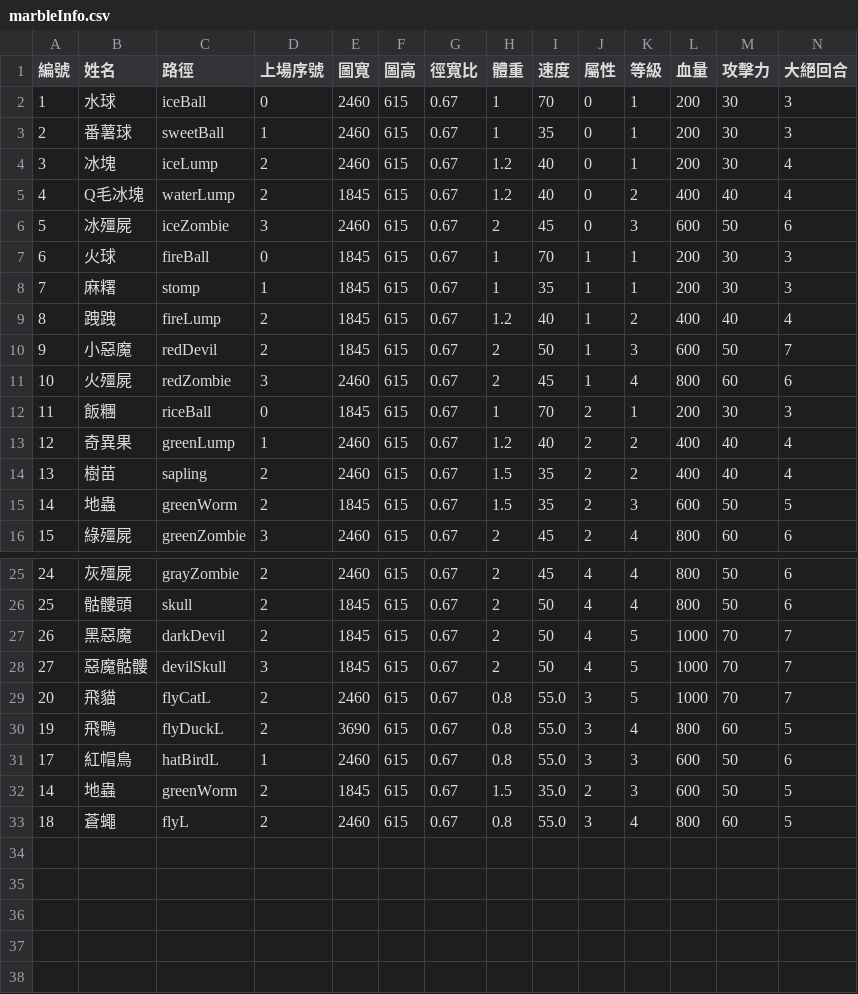
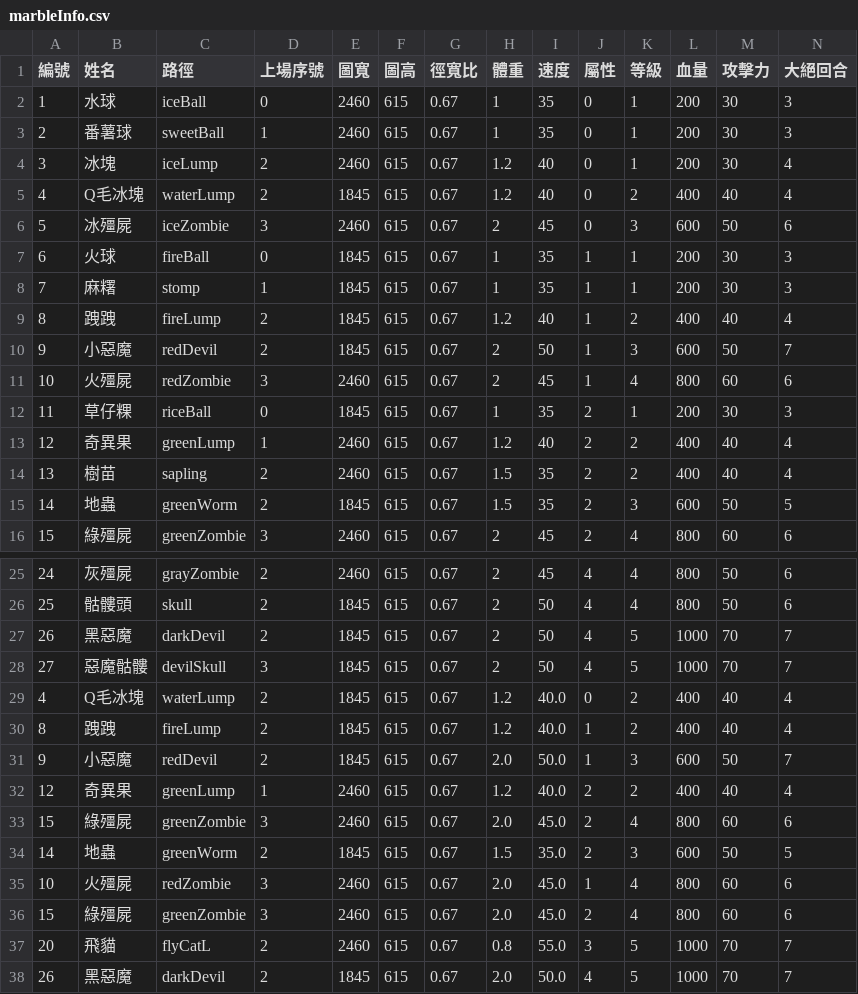
Before and after one commit to SkylerChou/monsterstrike, a CSV file: marbleInfo.csv, drawn as a sheet; only a part is shown, gaps mark what is left out; removed rows and columns are numbered as before the commit, all else as after; rows hold the shown columns only; the diff names each change by its address in the sheet, - before the commit and + after, or states it on an @@ line.

```diff
--- a/marbleInfo.csv
+++ b/marbleInfo.csv
-I2 (速度): 70
+I2 (速度): 35
-I7 (速度): 70
+I7 (速度): 35
-B12 (姓名): 飯糰
+B12 (姓名): 草仔粿
-I12 (速度): 70
+I12 (速度): 35
+row 29: 4 | Q毛冰塊 | waterLump | 2 | 1845 | 615 | 0.67 | 1.2 | 40.0 | 0 | 2 | 400 | 40 | 4
+row 30: 8 | 跩跩 | fireLump | 2 | 1845 | 615 | 0.67 | 1.2 | 40.0 | 1 | 2 | 400 | 40 | 4
+row 31: 9 | 小惡魔 | redDevil | 2 | 1845 | 615 | 0.67 | 2.0 | 50.0 | 1 | 3 | 600 | 50 | 7
+row 32: 12 | 奇異果 | greenLump | 1 | 2460 | 615 | 0.67 | 1.2 | 40.0 | 2 | 2 | 400 | 40 | 4
+row 33: 15 | 綠殭屍 | greenZombie | 3 | 2460 | 615 | 0.67 | 2.0 | 45.0 | 2 | 4 | 800 | 60 | 6
@@ row 32 moved to row 34: 14 @@
+row 35: 10 | 火殭屍 | redZombie | 3 | 2460 | 615 | 0.67 | 2.0 | 45.0 | 1 | 4 | 800 | 60 | 6
+row 36: 15 | 綠殭屍 | greenZombie | 3 | 2460 | 615 | 0.67 | 2.0 | 45.0 | 2 | 4 | 800 | 60 | 6
-row 30: 19 | 飛鴨 | flyDuckL | 2 | 3690 | 615 | 0.67 | 0.8 | 55.0 | 3 | 4 | 800 | 60 | 5
-row 31: 17 | 紅帽鳥 | hatBirdL | 1 | 2460 | 615 | 0.67 | 0.8 | 55.0 | 3 | 3 | 600 | 50 | 6
-row 33: 18 | 蒼蠅 | flyL | 2 | 2460 | 615 | 0.67 | 0.8 | 55.0 | 3 | 4 | 800 | 60 | 5
+row 38: 26 | 黑惡魔 | darkDevil | 2 | 1845 | 615 | 0.67 | 2.0 | 50.0 | 4 | 5 | 1000 | 70 | 7
```
Also changed, not shown: marbleInfoInit.csv, 15 other files.
